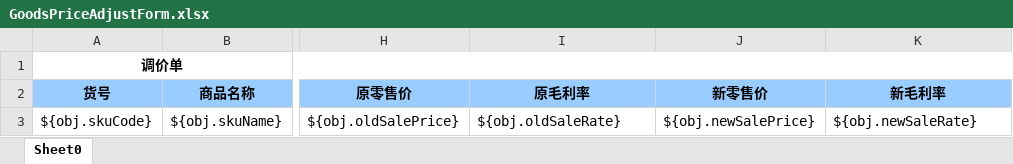
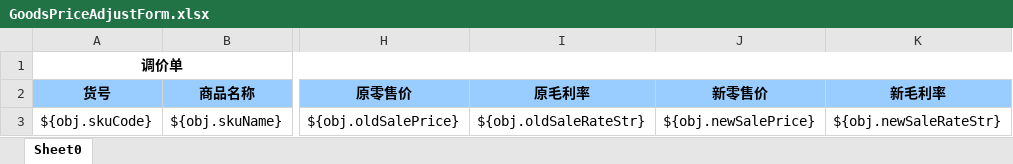
Before and after one commit to zly1988203/easyUI-web, an Excel workbook: src/main/resources/template/excel/export/GoodsPriceAdjustForm.xlsx, sheet Sheet0, drawn as a sheet; only a part is shown, gaps mark what is left out; values as stored, in another font and other column widths than the file's, no borders; the diff names each change by its address in the sheet, - before the commit and + after, or states it on an @@ line.

```diff
--- a/src/main/resources/template/excel/export/GoodsPriceAdjustForm.xlsx (sheet Sheet0)
+++ b/src/main/resources/template/excel/export/GoodsPriceAdjustForm.xlsx (sheet Sheet0)
-I3 (原毛利率): ${obj.oldSaleRate}
+I3 (原毛利率): ${obj.oldSaleRateStr}
-K3 (新毛利率): ${obj.newSaleRate}
+K3 (新毛利率): ${obj.newSaleRateStr}
```
Also changed, not shown: 3 other files.
